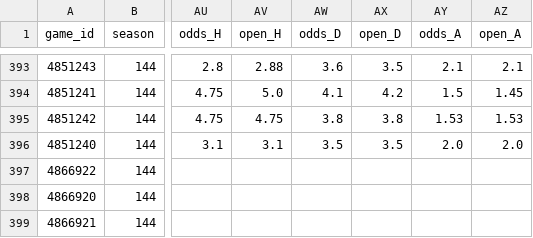
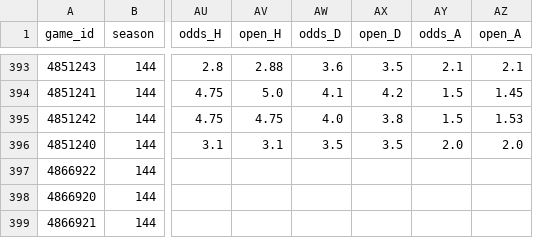
Before and after one commit to keereell/uae-bets, a CSV file: data/matches.csv, drawn as a sheet; only a part is shown, gaps mark what is left out; the diff names each change by its address in the sheet, - before the commit and + after, or states it on an @@ line.

```diff
--- a/data/matches.csv
+++ b/data/matches.csv
-AW395 (odds_D): 3.8
+AW395 (odds_D): 4.0
-AY395 (odds_A): 1.53
+AY395 (odds_A): 1.5
```
Also changed, not shown: 1 other file.
